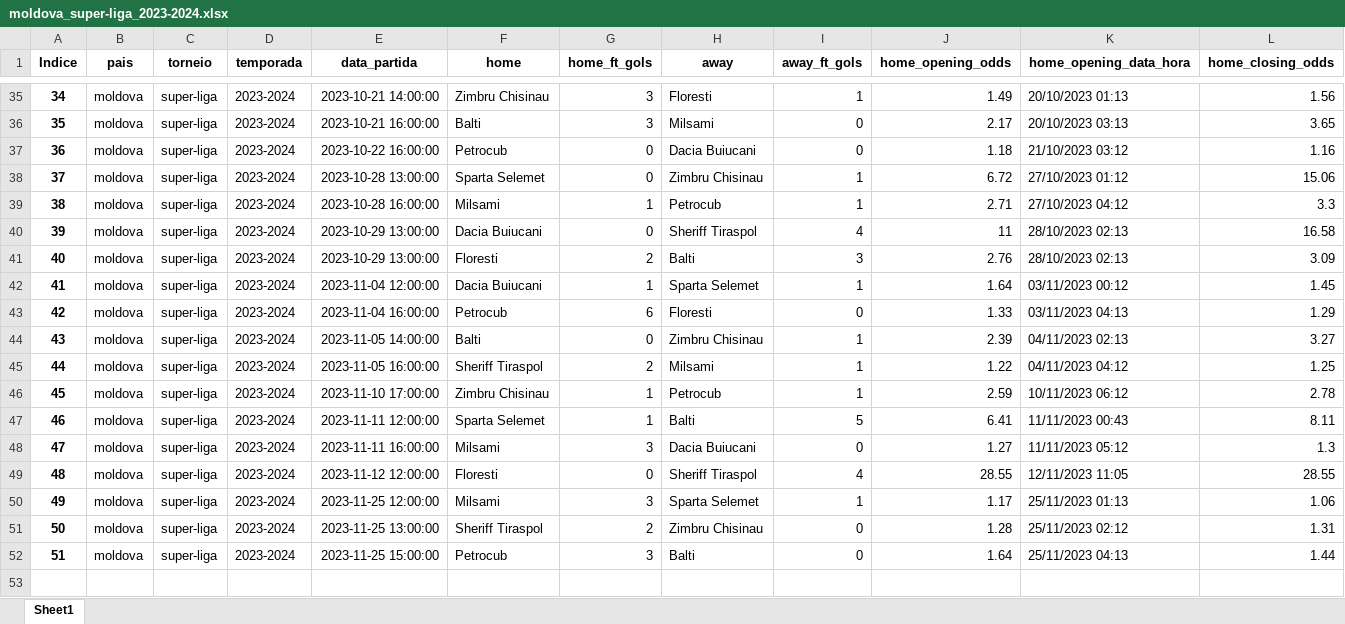
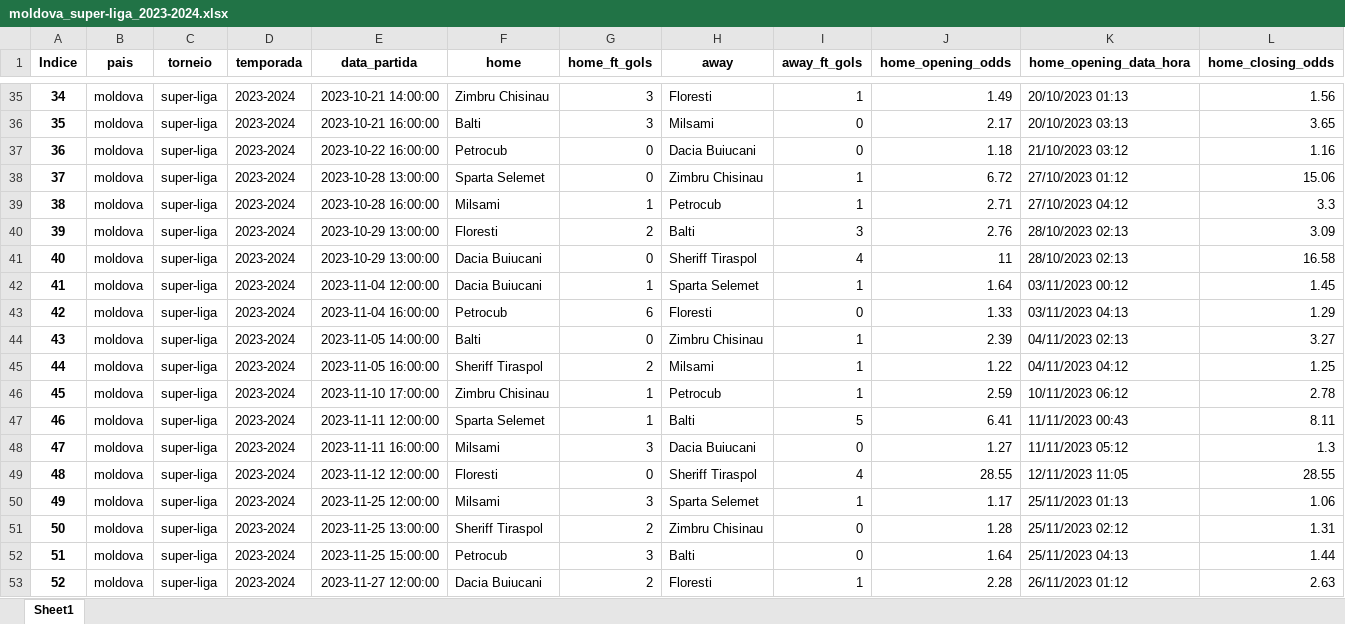
Before and after one commit to tarciziojrdf/poco, an Excel workbook: 2023/moldova_super-liga_2023-2024.xlsx, sheet Sheet1, drawn as a sheet; only a part is shown, gaps mark what is left out; values as stored, in another font and other column widths than the file's, no borders; addresses are those after the commit; rows hold the shown columns only; the diff names each change by its address in the sheet, - before the commit and + after, or states it on an @@ line.

```diff
--- a/2023/moldova_super-liga_2023-2024.xlsx (sheet Sheet1)
+++ b/2023/moldova_super-liga_2023-2024.xlsx (sheet Sheet1)
@@ row 41 moved to row 40: 39 @@
@@ column A (Indice) renumbered in row 41 @@
+row 53: 52 | moldova | super-liga | 2023-2024 | 2023-11-27 12:00:00 | Dacia Buiucani | 2 | Floresti | 1 | 2.28 | 26/11/2023 01:12 | 2.63
```
Also changed, not shown: 2023/bulgaria_vtora-liga_2023-2024.xlsx, 2023/greece_super-league-2_2023-2024.xlsx, 4 other files.
